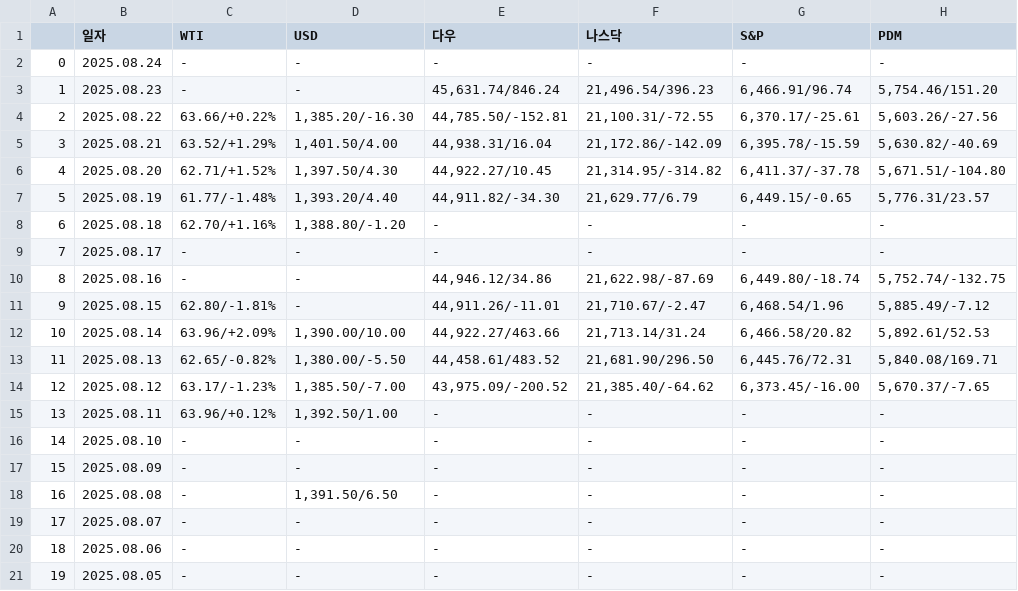
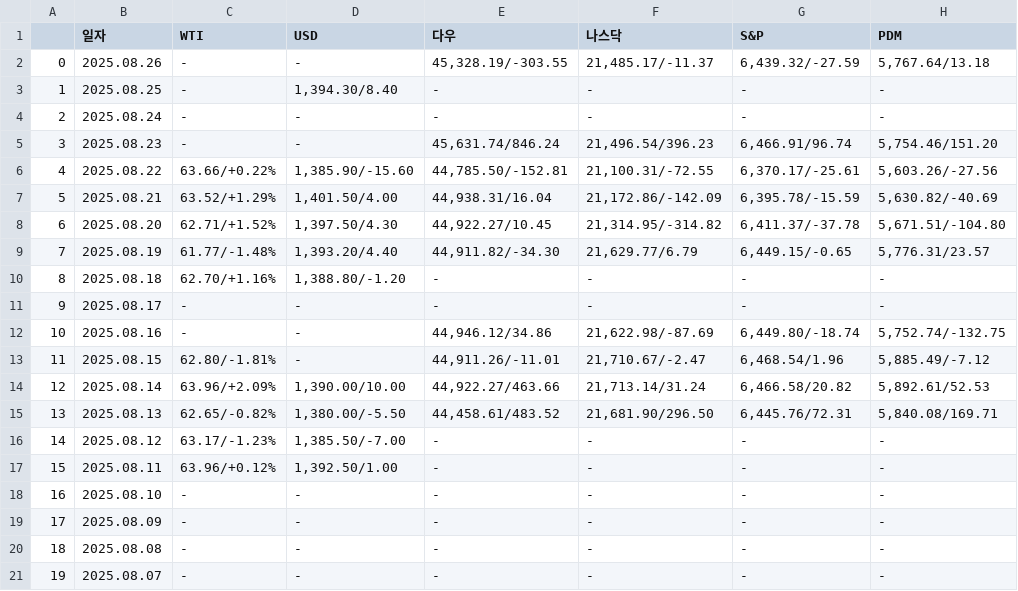
Before and after one commit to sgw0214/VSC, a CSV file: Summary.csv, drawn as a sheet; removed rows and columns are numbered as before the commit, all else as after; the diff names each change by its address in the sheet, - before the commit and + after, or states it on an @@ line.

```diff
--- a/Summary.csv
+++ b/Summary.csv
+row 2: 0 | 2025.08.26 | - | - | 45,328.19/-303.55 | 21,485.17/-11.37 | 6,439.32/-27.59 | 5,767.64/13.18
+row 3: 1 | 2025.08.25 | - | 1,394.30/8.40 | - | - | - | -
@@ column A renumbered between rows 4 and 21 @@
-D6 (USD): 1,385.20/-16.30
+D6 (USD): 1,385.90/-15.60
-E16 (다우): 43,975.09/-200.52
+E16 (다우): -
-F16 (나스닥): 21,385.40/-64.62
+F16 (나스닥): -
-G16 (S&P): 6,373.45/-16.00
+G16 (S&P): -
-H16 (PDM): 5,670.37/-7.65
+H16 (PDM): -
-D20 (USD): 1,391.50/6.50
+D20 (USD): -
-row 20: 18 | 2025.08.06 | - | - | - | - | - | -
-row 21: 19 | 2025.08.05 | - | - | - | - | - | -
```
Also changed, not shown: 3 other files.
